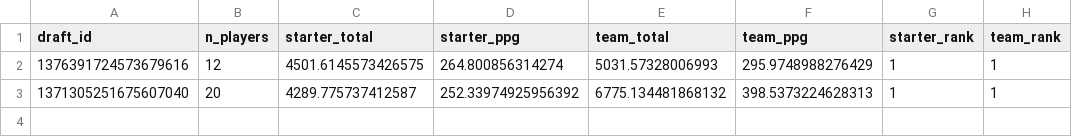
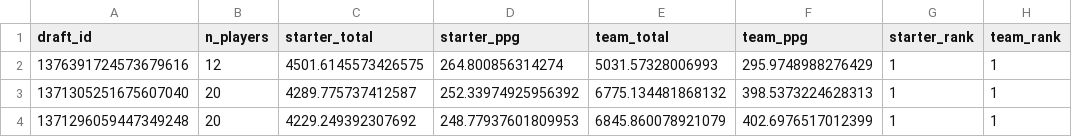
Before and after one commit to PhilipPeffer/sfb16_prep, a CSV file: data/my_team_summary.csv, drawn as a sheet; the diff names each change by its address in the sheet, - before the commit and + after, or states it on an @@ line.

```diff
--- a/data/my_team_summary.csv
+++ b/data/my_team_summary.csv
+row 4: 1371296059447349248 | 20 | 4229.249392307692 | 248.77937601809953 | 6845.860078921079 | 402.6976517012399 | 1 | 1
```
Also changed, not shown: 1 other file.
